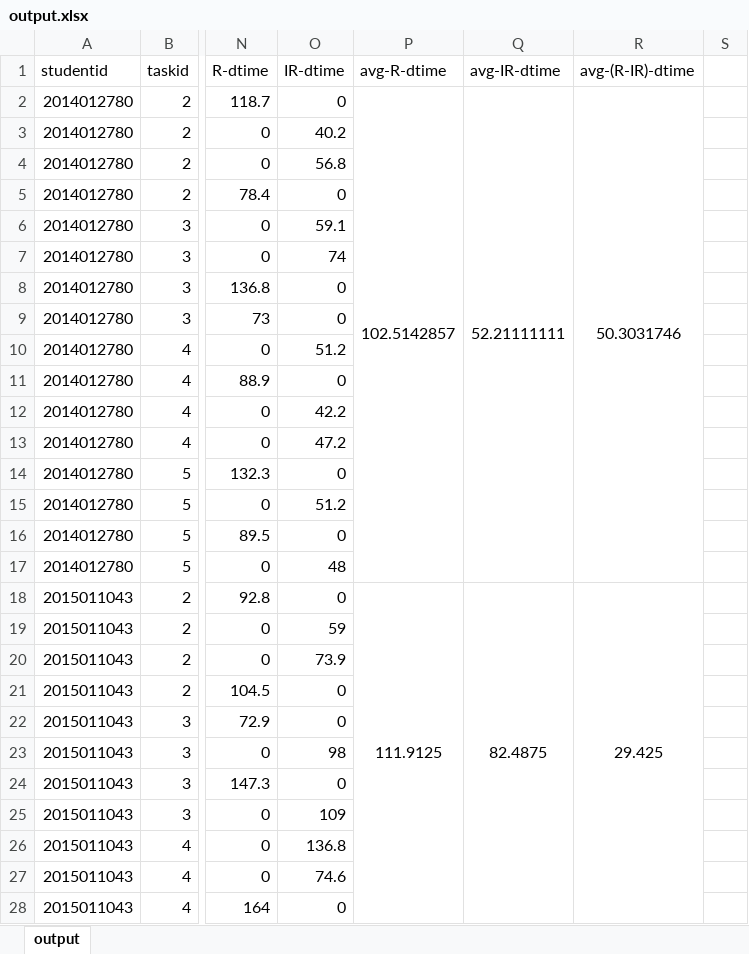
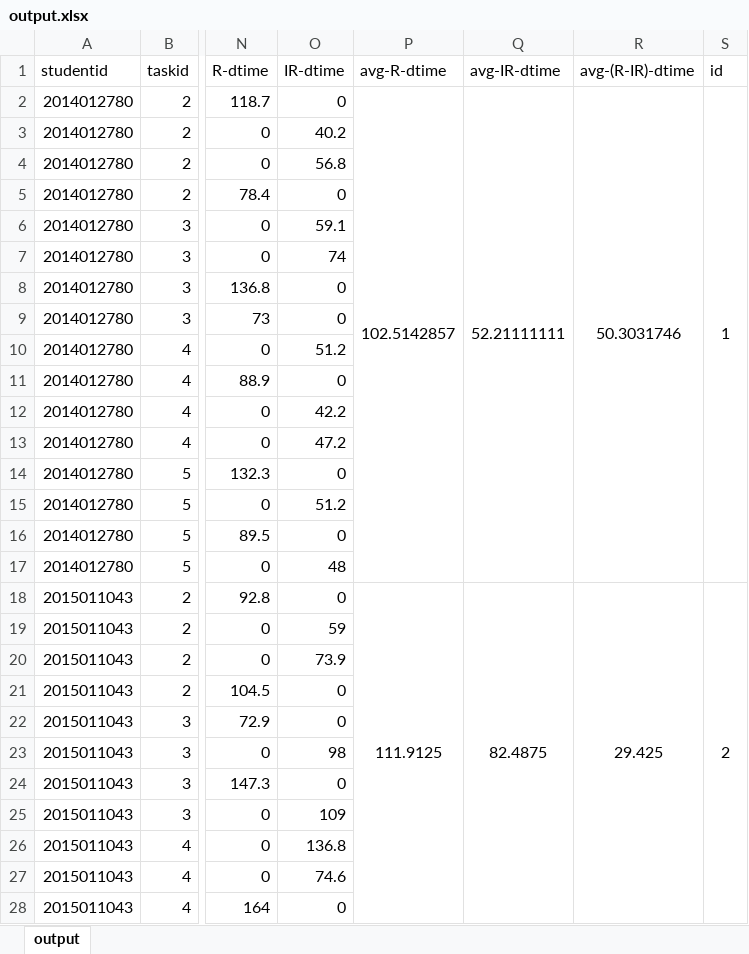
Before and after one commit to luochengleo/timeperception, an Excel workbook: engish/data/output.xlsx, sheet output, drawn as a sheet; only a part is shown, gaps mark what is left out; values as stored, in another font and other column widths than the file's, no borders; the diff covers the shown part only; the diff names each change by its address in the sheet, - before the commit and + after, or states it on an @@ line.

Commit message:
add output.xlsx

```diff
--- a/engish/data/output.xlsx (sheet output)
+++ b/engish/data/output.xlsx (sheet output)
-S1: (empty)
+S1: id
-S2 (id): (empty)
+S2 (id): 1
+S2:S17 merged
-S18 (id): (empty)
+S18 (id): 2
+S18:S33 merged
```
Also changed, not shown: 22 edited cells and merged cells elsewhere in this sheet.
